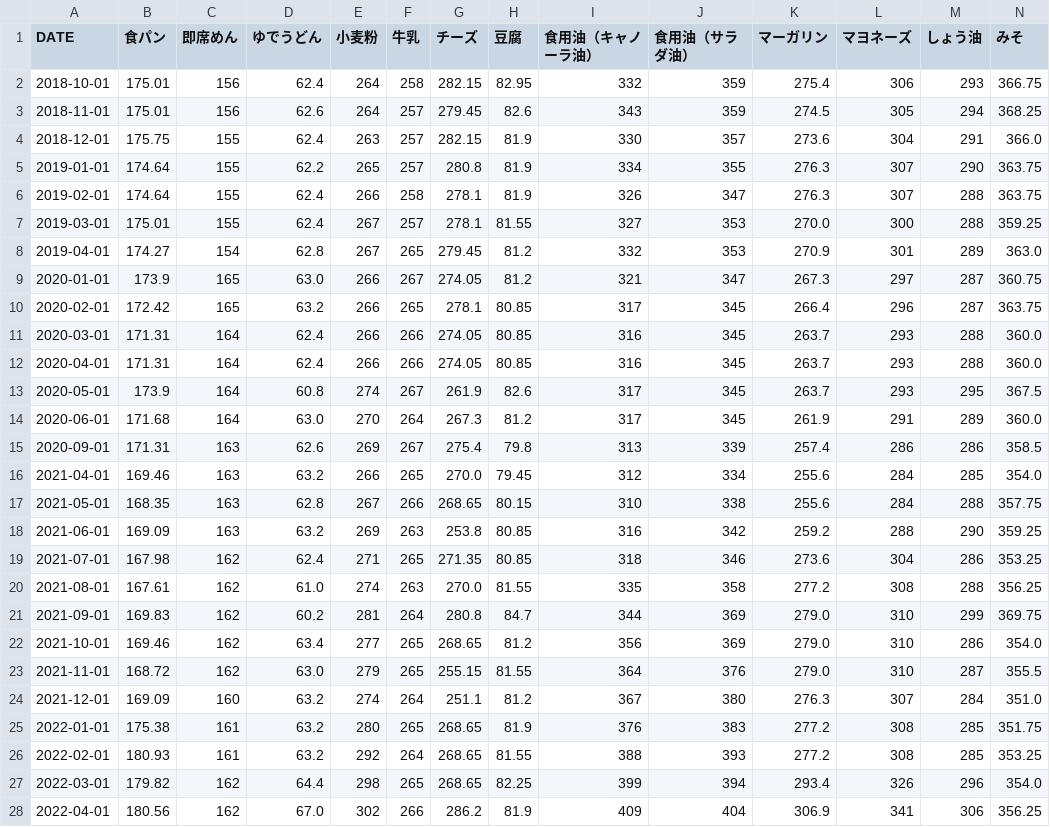
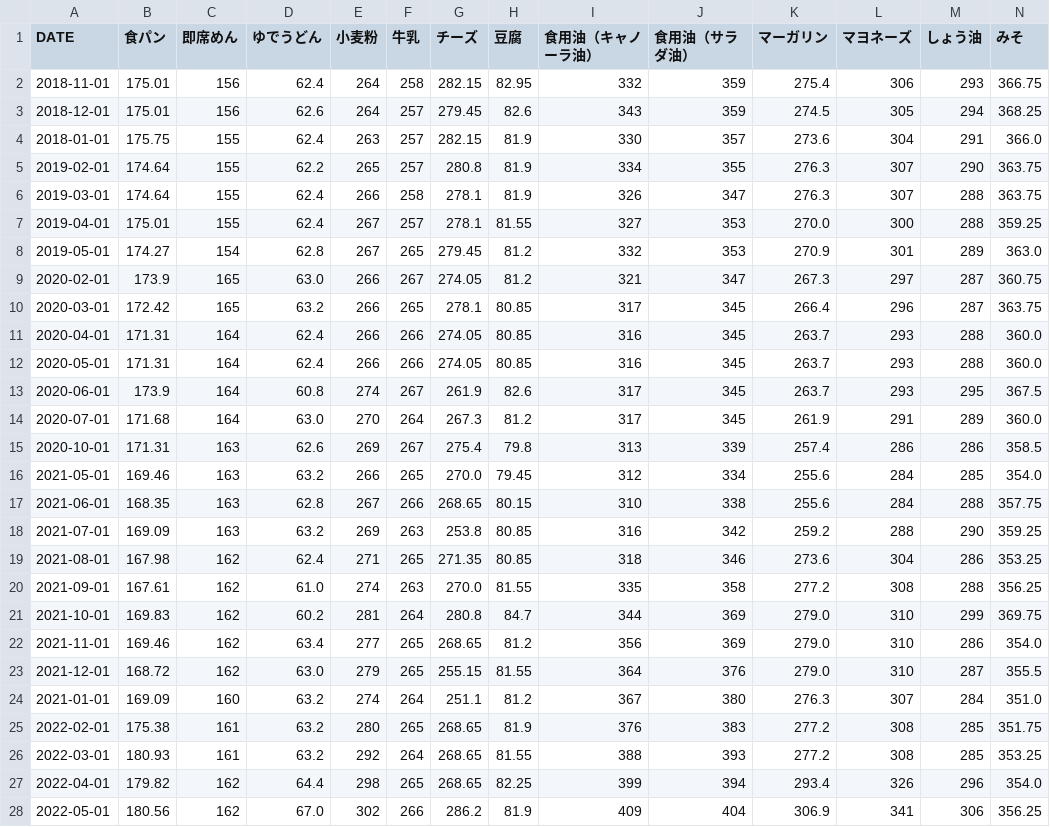
Before and after one commit to masatomo57/Indoor, a CSV file: kakeibo/kakou_converted.csv, drawn as a sheet; only a part is shown; removed rows and columns are numbered as before the commit, all else as after; rows hold the shown columns only; the diff covers the shown part only; the diff names each change by its address in the sheet, - before the commit and + after, or states it on an @@ line.

```diff
--- a/kakeibo/kakou_converted.csv
+++ b/kakeibo/kakou_converted.csv
-A2 (DATE): 2018-10-01
+A2 (DATE): 2018-11-01
-A3 (DATE): 2018-11-01
+A3 (DATE): 2018-12-01
-A4 (DATE): 2018-12-01
+A4 (DATE): 2018-01-01
-A5 (DATE): 2019-01-01
+A5 (DATE): 2019-02-01
-A6 (DATE): 2019-02-01
+A6 (DATE): 2019-03-01
-A7 (DATE): 2019-03-01
+A7 (DATE): 2019-04-01
-A8 (DATE): 2019-04-01
+A8 (DATE): 2019-05-01
-A9 (DATE): 2020-01-01
+A9 (DATE): 2020-02-01
-A10 (DATE): 2020-02-01
+A10 (DATE): 2020-03-01
-row 11: 2020-03-01 | 171.31 | 164 | 62.4 | 266 | 266 | 274.05 | 80.85 | 316 | 345 | 263.7 | 293 | 288 | 360.0
+row 12: 2020-05-01 | 171.31 | 164 | 62.4 | 266 | 266 | 274.05 | 80.85 | 316 | 345 | 263.7 | 293 | 288 | 360.0
-A13 (DATE): 2020-05-01
+A13 (DATE): 2020-06-01
-A14 (DATE): 2020-06-01
+A14 (DATE): 2020-07-01
-A15 (DATE): 2020-09-01
+A15 (DATE): 2020-10-01
-A16 (DATE): 2021-04-01
+A16 (DATE): 2021-05-01
-A17 (DATE): 2021-05-01
+A17 (DATE): 2021-06-01
-A18 (DATE): 2021-06-01
+A18 (DATE): 2021-07-01
-A19 (DATE): 2021-07-01
+A19 (DATE): 2021-08-01
-A20 (DATE): 2021-08-01
+A20 (DATE): 2021-09-01
-A21 (DATE): 2021-09-01
+A21 (DATE): 2021-10-01
-A22 (DATE): 2021-10-01
+A22 (DATE): 2021-11-01
-A23 (DATE): 2021-11-01
+A23 (DATE): 2021-12-01
-A24 (DATE): 2021-12-01
+A24 (DATE): 2021-01-01
-A25 (DATE): 2022-01-01
+A25 (DATE): 2022-02-01
-A26 (DATE): 2022-02-01
+A26 (DATE): 2022-03-01
-A27 (DATE): 2022-03-01
+A27 (DATE): 2022-04-01
-A28 (DATE): 2022-04-01
+A28 (DATE): 2022-05-01
```
Also changed, not shown: 10 edited cells elsewhere in this file, kakeibo/niku_converted.csv, kakeibo/sakana_converted.csv.
